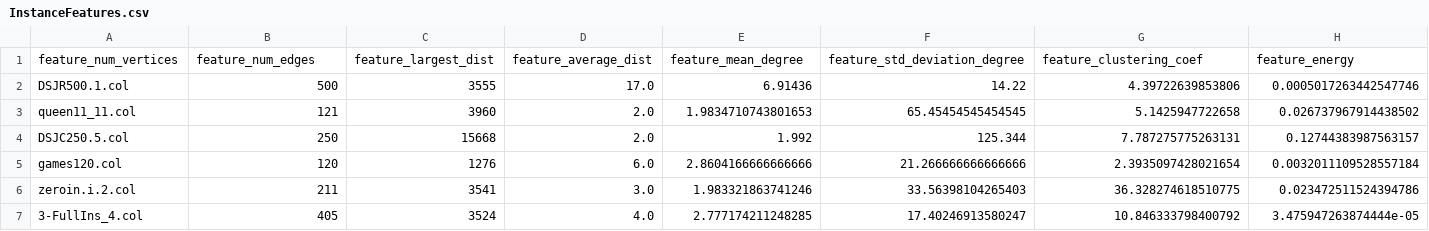
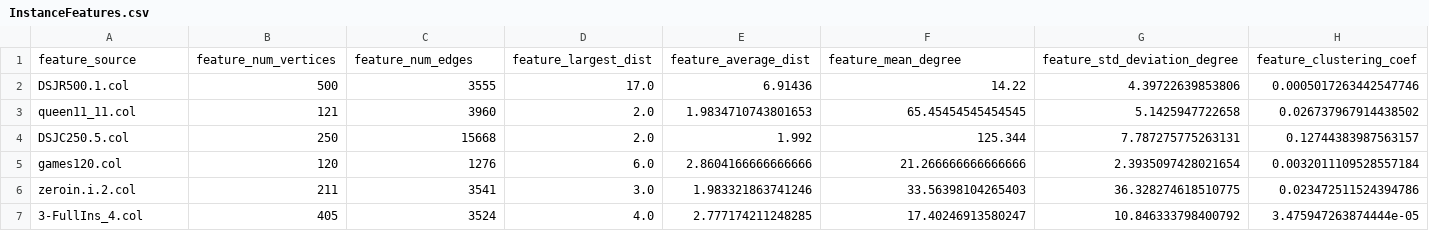
Before and after one commit to GraphVertexColoring/coloring, a CSV file: Resources/InstanceFeatures.csv, drawn as a sheet; only a part is shown; removed rows and columns are numbered as before the commit, all else as after; rows hold the shown columns only; the diff names each change by its address in the sheet, - before the commit and + after, or states it on an @@ line.

Commit message:
fixed a header error

```diff
--- a/Resources/InstanceFeatures.csv
+++ b/Resources/InstanceFeatures.csv
-row 1: feature_num_vertices | feature_num_edges | feature_largest_dist | feature_average_dist | feature_mean_degree | feature_std_deviation_degree | feature_clustering_coef | feature_energy
+row 1: feature_source | feature_num_vertices | feature_num_edges | feature_largest_dist | feature_average_dist | feature_mean_degree | feature_std_deviation_degree | feature_clustering_coef
```
